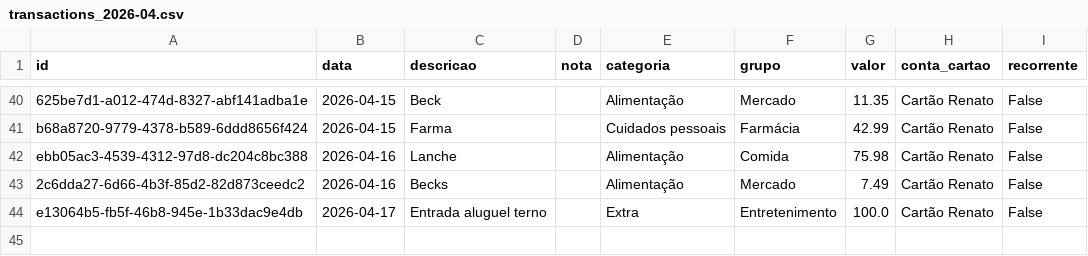
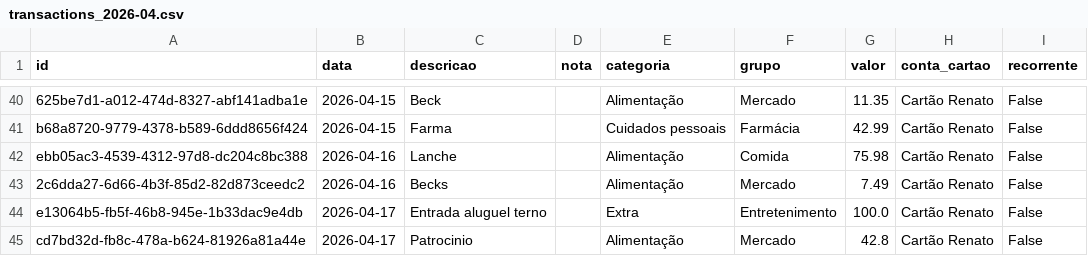
Before and after one commit to czrstar/finance-dashboard-zappro, a CSV file: data/monthly/transactions_2026-04.csv, drawn as a sheet; only a part is shown, gaps mark what is left out; the diff names each change by its address in the sheet, - before the commit and + after, or states it on an @@ line.

Commit message:
auto: update data/monthly/transactions_2026-04.csv

```diff
--- a/data/monthly/transactions_2026-04.csv
+++ b/data/monthly/transactions_2026-04.csv
+row 45: cd7bd32d-fb8c-478a-b624-81926a81a44e | 2026-04-17 | Patrocinio |  | Alimentação | Mercado | 42.8 | Cartão Renato | False
```
